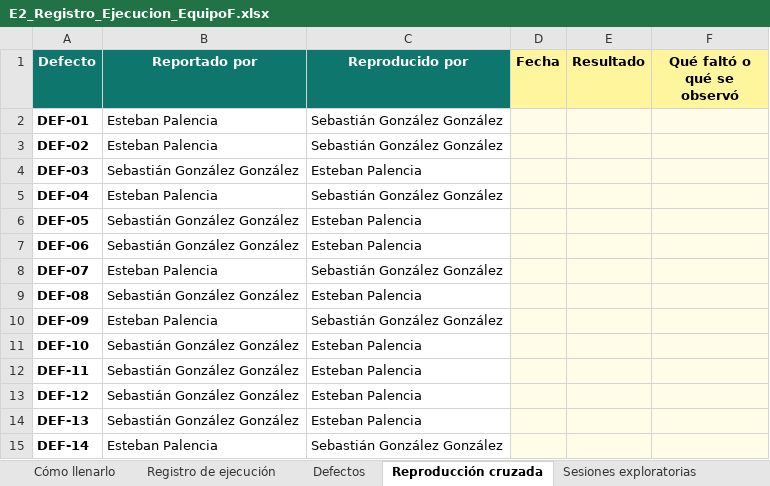
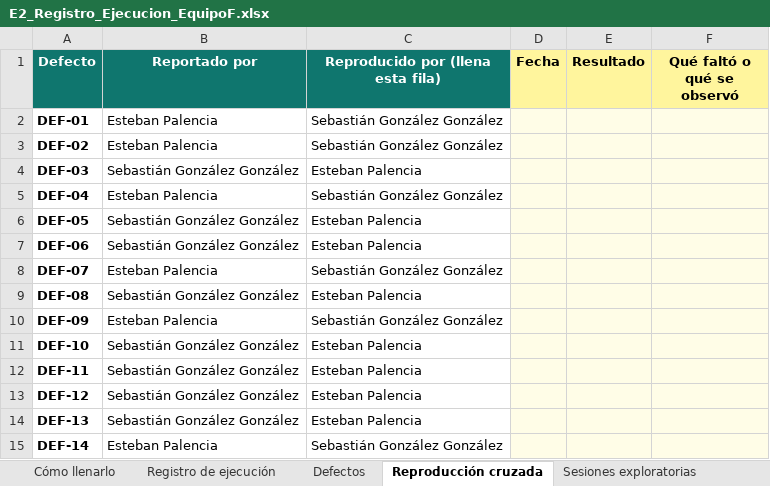
Before and after one commit to seabastian77/profe-conecta, an Excel workbook: docs/entrega-2/E2_Registro_Ejecucion_EquipoF.xlsx, sheet Reproducción cruzada, drawn as a sheet; values as stored, in another font and other column widths than the file's, no borders; the diff names each change by its address in the sheet, - before the commit and + after, or states it on an @@ line.

```diff
--- a/docs/entrega-2/E2_Registro_Ejecucion_EquipoF.xlsx (sheet Reproducción cruzada)
+++ b/docs/entrega-2/E2_Registro_Ejecucion_EquipoF.xlsx (sheet Reproducción cruzada)
-C1: Reproducido por
+C1: Reproducido por (llena esta fila)
```
Also changed, not shown: sheet Sesiones exploratorias, sheet Cómo llenarlo, sheet Métricas, sheet Registro de ejecución, sheet Defectos, other sheet tabs, 14 other files.
